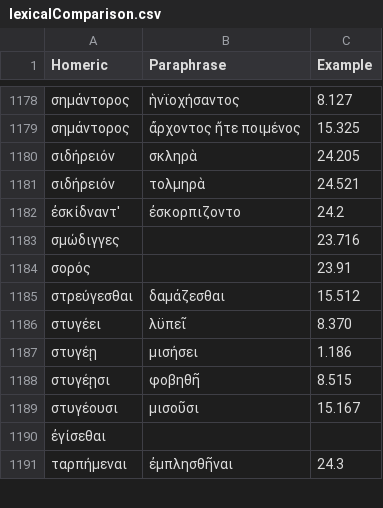
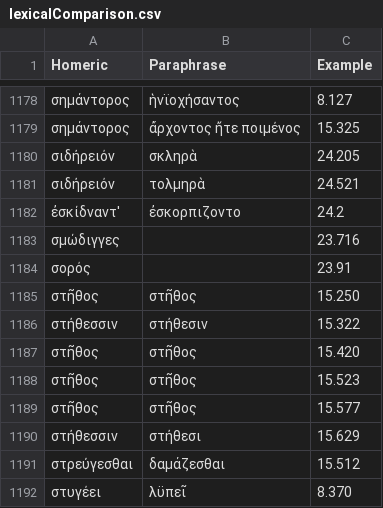
Before and after one commit to neelsmith/paraphrases, a CSV file: collections/lexicalComparison.csv, drawn as a sheet; only a part is shown, gaps mark what is left out; the shorter side is filled out with more unchanged rows.

Commit message:
Update lexicalComparison.csv

```diff
--- a/collections/lexicalComparison.csv
+++ b/collections/lexicalComparison.csv
@@ -1184,2 +1184,8 @@ Homeric,Paraphrase,Example
 σορός,,23.91
+στῆθος,στῆθος,15.250
+στήθεσσιν,στήθεσιν,15.322
+στῆθος,στῆθος,15.420
+στῆθος,στῆθος,15.523
+στῆθος,στῆθος,15.577
+στήθεσσιν,στήθεσι,15.629
 στρεύγεσθαι,δαμάζεσθαι,15.512
```
